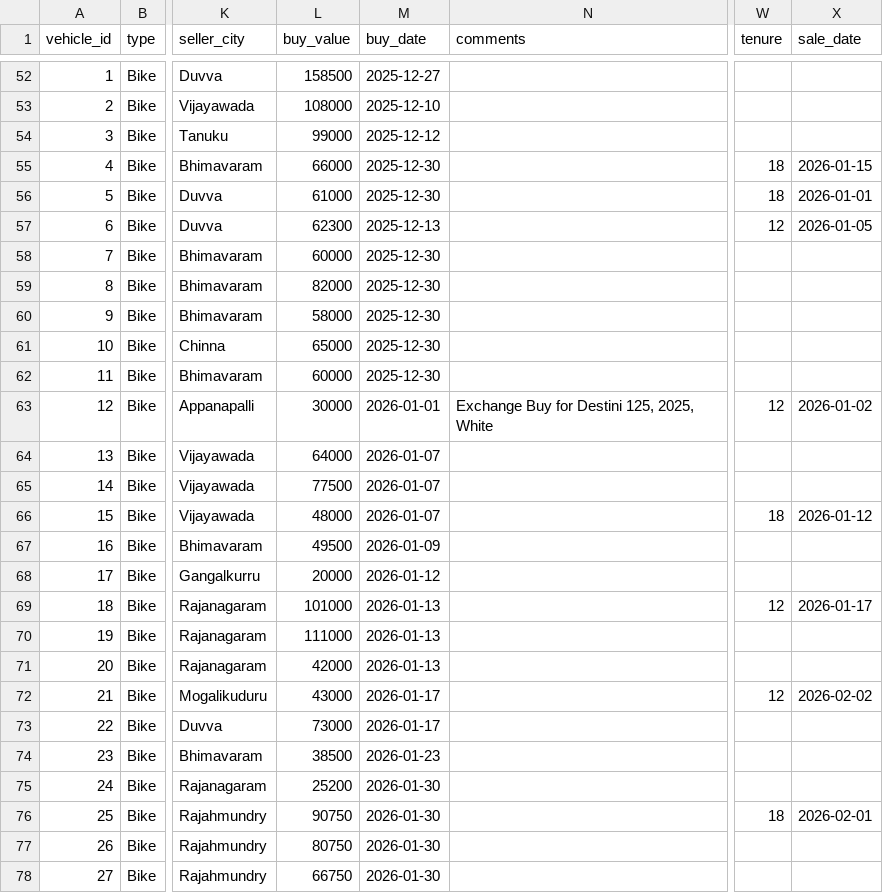
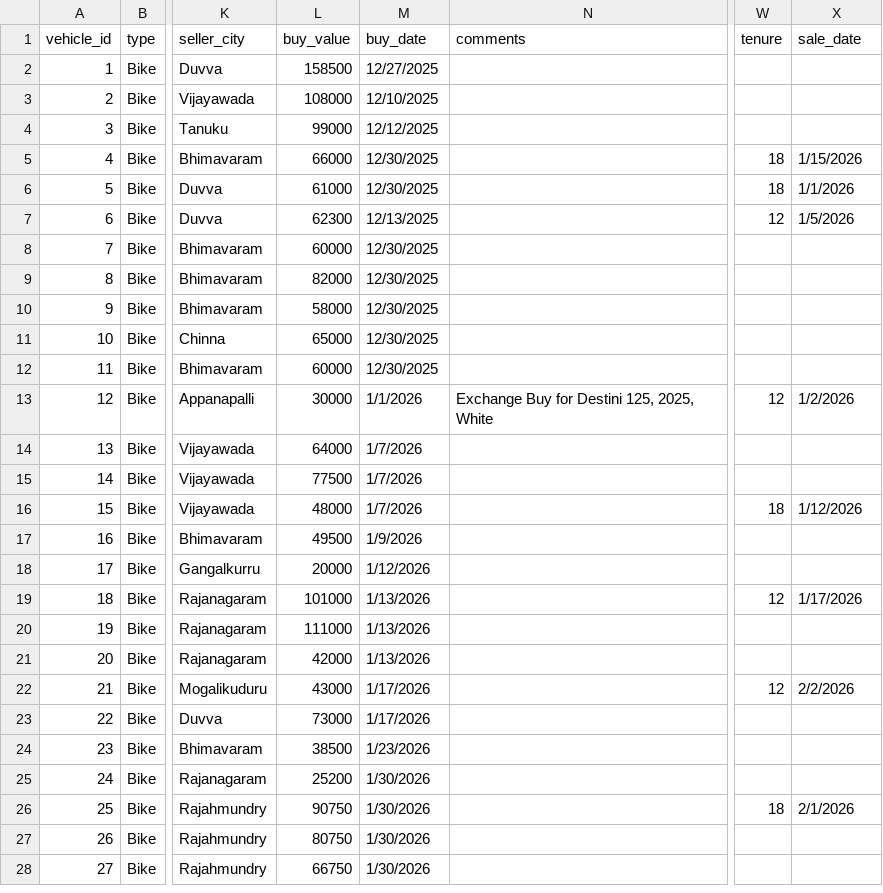
Before and after one commit to madan1440/svlf, a CSV file: data/full.csv, drawn as a sheet; only a part is shown, gaps mark what is left out; addresses are those after the commit; the diff covers the shown part only; the diff names each change by its address in the sheet, - before the commit and + after, or states it on an @@ line.

```diff
--- a/data/full.csv
+++ b/data/full.csv
-M2 (buy_date): 2025-12-27
+M2 (buy_date): 12/27/2025
-M3 (buy_date): 2025-12-10
+M3 (buy_date): 12/10/2025
-M4 (buy_date): 2025-12-12
+M4 (buy_date): 12/12/2025
-M5:M6 (buy_date): 2025-12-30
+M5:M6 (buy_date): 12/30/2025
-X5 (sale_date): 2026-01-15
+X5 (sale_date): 1/15/2026
-X6 (sale_date): 2026-01-01
+X6 (sale_date): 1/1/2026
-M7 (buy_date): 2025-12-13
+M7 (buy_date): 12/13/2025
-X7 (sale_date): 2026-01-05
+X7 (sale_date): 1/5/2026
-M8:M12 (buy_date): 2025-12-30
+M8:M12 (buy_date): 12/30/2025
-M13 (buy_date): 2026-01-01
+M13 (buy_date): 1/1/2026
-X13 (sale_date): 2026-01-02
+X13 (sale_date): 1/2/2026
-M14:M16 (buy_date): 2026-01-07
+M14:M16 (buy_date): 1/7/2026
-X16 (sale_date): 2026-01-12
+X16 (sale_date): 1/12/2026
-M17 (buy_date): 2026-01-09
+M17 (buy_date): 1/9/2026
-M18 (buy_date): 2026-01-12
+M18 (buy_date): 1/12/2026
-M19:M21 (buy_date): 2026-01-13
+M19:M21 (buy_date): 1/13/2026
-X19 (sale_date): 2026-01-17
+X19 (sale_date): 1/17/2026
-M22:M23 (buy_date): 2026-01-17
+M22:M23 (buy_date): 1/17/2026
-X22 (sale_date): 2026-02-02
+X22 (sale_date): 2/2/2026
-M24 (buy_date): 2026-01-23
+M24 (buy_date): 1/23/2026
-M25:M28 (buy_date): 2026-01-30
+M25:M28 (buy_date): 1/30/2026
-X26 (sale_date): 2026-02-01
+X26 (sale_date): 2/1/2026
```
Also changed, not shown: 50 removed rows and 14 edited cells elsewhere in this file, data/emi.csv.
